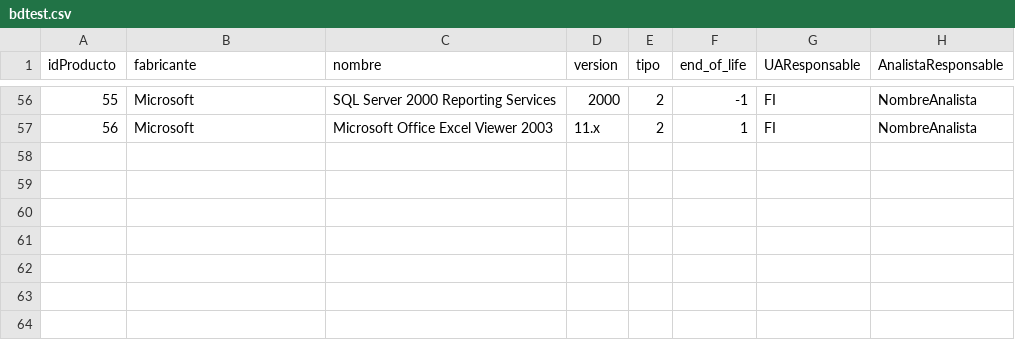
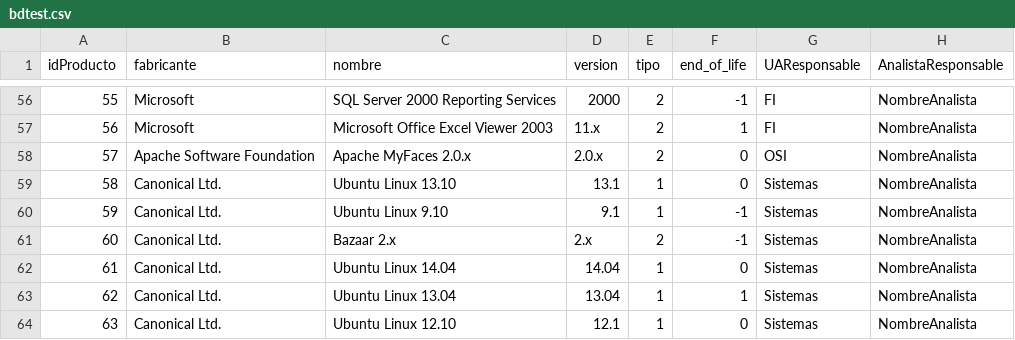
Before and after one commit to miguelrueda/sistema-alertas-tempranas, a CSV file: SISALBMv2/src/java/resources/bdtest.csv, drawn as a sheet; only a part is shown, gaps mark what is left out; the diff names each change by its address in the sheet, - before the commit and + after, or states it on an @@ line.

```diff
--- a/SISALBMv2/src/java/resources/bdtest.csv
+++ b/SISALBMv2/src/java/resources/bdtest.csv
+row 58: 57 | Apache Software Foundation | Apache MyFaces 2.0.x | 2.0.x | 2 | 0 | OSI | NombreAnalista
+row 59: 58 | Canonical Ltd. | Ubuntu Linux 13.10 | 13.1 | 1 | 0 | Sistemas | NombreAnalista
+row 60: 59 | Canonical Ltd. | Ubuntu Linux 9.10 | 9.1 | 1 | -1 | Sistemas | NombreAnalista
+row 61: 60 | Canonical Ltd. | Bazaar 2.x | 2.x | 2 | -1 | Sistemas | NombreAnalista
+row 62: 61 | Canonical Ltd. | Ubuntu Linux 14.04 | 14.04 | 1 | 0 | Sistemas | NombreAnalista
+row 63: 62 | Canonical Ltd. | Ubuntu Linux 13.04 | 13.04 | 1 | 1 | Sistemas | NombreAnalista
+row 64: 63 | Canonical Ltd. | Ubuntu Linux 12.10 | 12.1 | 1 | 0 | Sistemas | NombreAnalista
```
Also changed, not shown: 14 other files.
